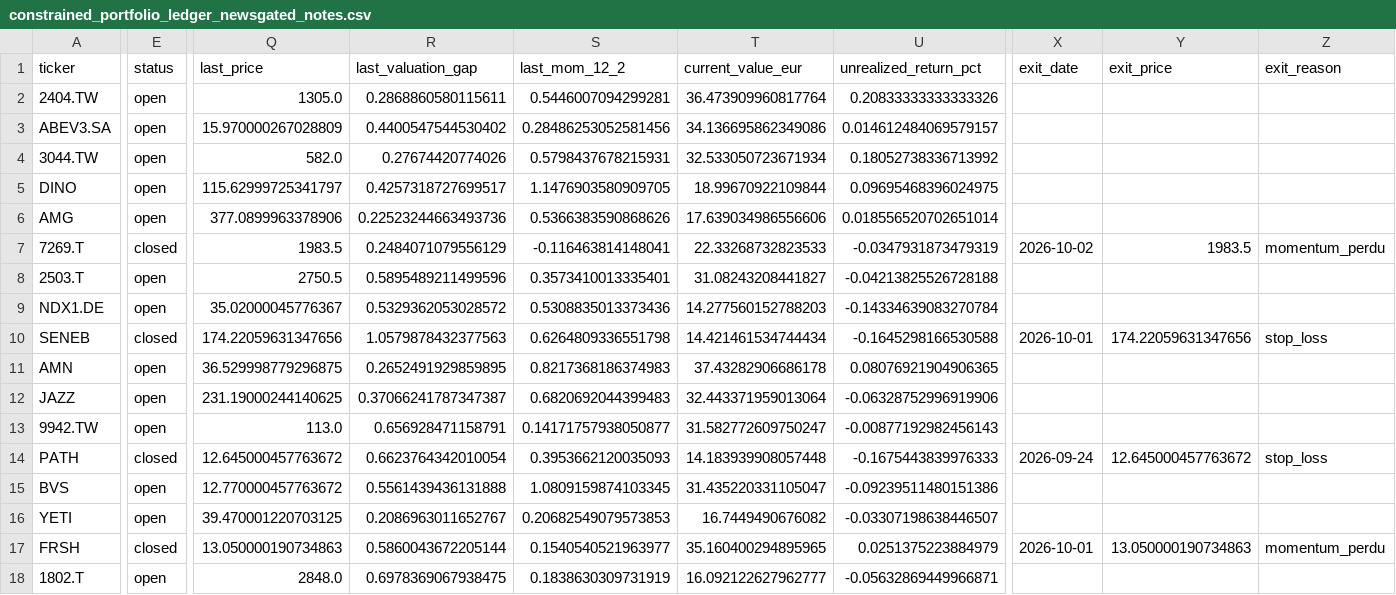
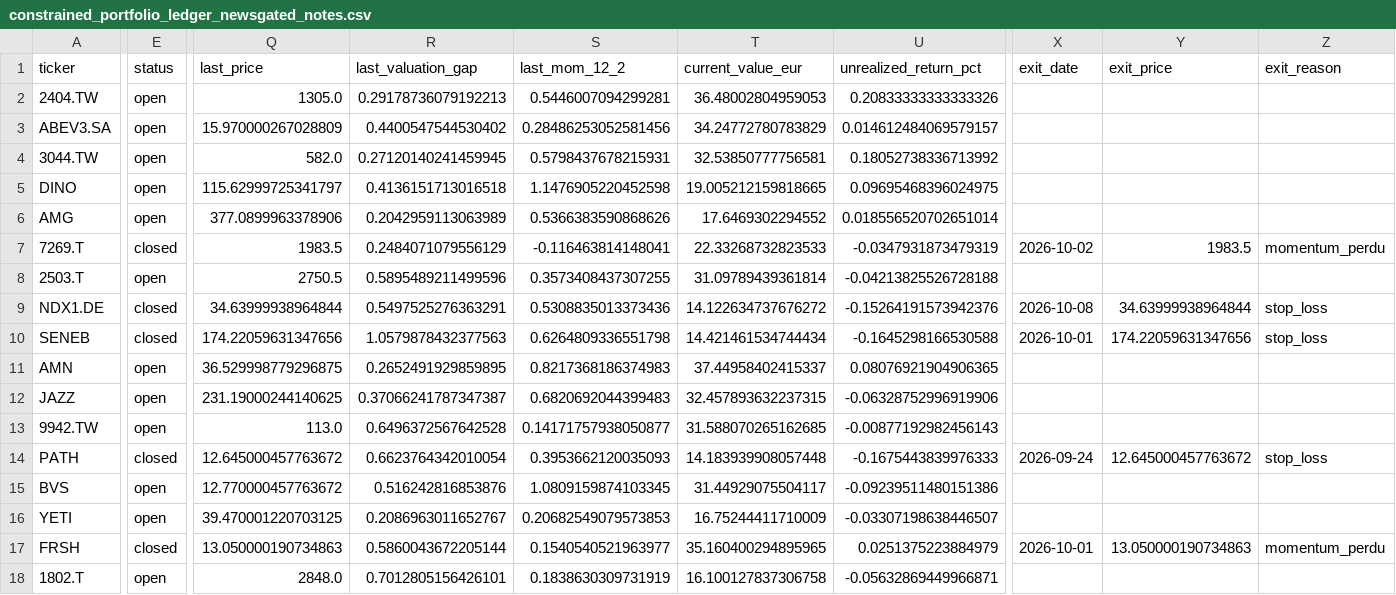
Before and after one commit to poubelleddeeaavvcc-web/Bot-Valorisation, a CSV file: results/simulation/constrained_portfolio_ledger_newsgated_notes.csv, drawn as a sheet; only a part is shown, gaps mark what is left out; the diff covers the shown part only; the diff names each change by its address in the sheet, - before the commit and + after, or states it on an @@ line.

```diff
--- a/results/simulation/constrained_portfolio_ledger_newsgated_notes.csv
+++ b/results/simulation/constrained_portfolio_ledger_newsgated_notes.csv
-R2 (last_valuation_gap): 0.2868860580115611
+R2 (last_valuation_gap): 0.29178736079192213
-T2 (current_value_eur): 36.473909960817764
+T2 (current_value_eur): 36.48002804959053
-T3 (current_value_eur): 34.136695862349086
+T3 (current_value_eur): 34.24772780783829
-R4 (last_valuation_gap): 0.27674420774026
+R4 (last_valuation_gap): 0.27120140241459945
-T4 (current_value_eur): 32.533050723671934
+T4 (current_value_eur): 32.53850777756581
-R5 (last_valuation_gap): 0.4257318727699517
+R5 (last_valuation_gap): 0.4136151713016518
-S5 (last_mom_12_2): 1.1476903580909705
+S5 (last_mom_12_2): 1.1476905220452598
-T5 (current_value_eur): 18.99670922109844
+T5 (current_value_eur): 19.005212159818665
-R6 (last_valuation_gap): 0.22523244663493736
+R6 (last_valuation_gap): 0.2042959113063989
-T6 (current_value_eur): 17.639034986556606
+T6 (current_value_eur): 17.6469302294552
-S8 (last_mom_12_2): 0.3573410013335401
+S8 (last_mom_12_2): 0.3573408437307255
-T8 (current_value_eur): 31.08243208441827
+T8 (current_value_eur): 31.09789439361814
-E9 (status): open
+E9 (status): closed
-Q9 (last_price): 35.02000045776367
+Q9 (last_price): 34.63999938964844
-R9 (last_valuation_gap): 0.5329362053028572
+R9 (last_valuation_gap): 0.5497525276363291
-T9 (current_value_eur): 14.277560152788203
+T9 (current_value_eur): 14.122634737676272
-U9 (unrealized_return_pct): -0.14334639083270784
+U9 (unrealized_return_pct): -0.15264191573942376
-X9 (exit_date): (empty)
+X9 (exit_date): 2026-10-08
-Y9 (exit_price): (empty)
+Y9 (exit_price): 34.63999938964844
-Z9 (exit_reason): (empty)
+Z9 (exit_reason): stop_loss
-T11 (current_value_eur): 37.43282906686178
+T11 (current_value_eur): 37.44958402415337
-T12 (current_value_eur): 32.443371959013064
+T12 (current_value_eur): 32.457893632237315
-R13 (last_valuation_gap): 0.656928471158791
+R13 (last_valuation_gap): 0.6496372567642528
-T13 (current_value_eur): 31.582772609750247
+T13 (current_value_eur): 31.588070265162685
-R15 (last_valuation_gap): 0.5561439436131888
+R15 (last_valuation_gap): 0.516242816853876
-T15 (current_value_eur): 31.435220331105047
+T15 (current_value_eur): 31.44929075504117
-T16 (current_value_eur): 16.7449490676082
+T16 (current_value_eur): 16.75244411710009
-R18 (last_valuation_gap): 0.6978369067938475
+R18 (last_valuation_gap): 0.7012805156426101
-T18 (current_value_eur): 16.092122627962777
+T18 (current_value_eur): 16.100127837306758
```
Also changed, not shown: 27 edited cells elsewhere in this file, results/simulation/equity_curve_newsgated.csv, results/simulation/equity_curve_newsgated_notes.csv, 46 other files.
